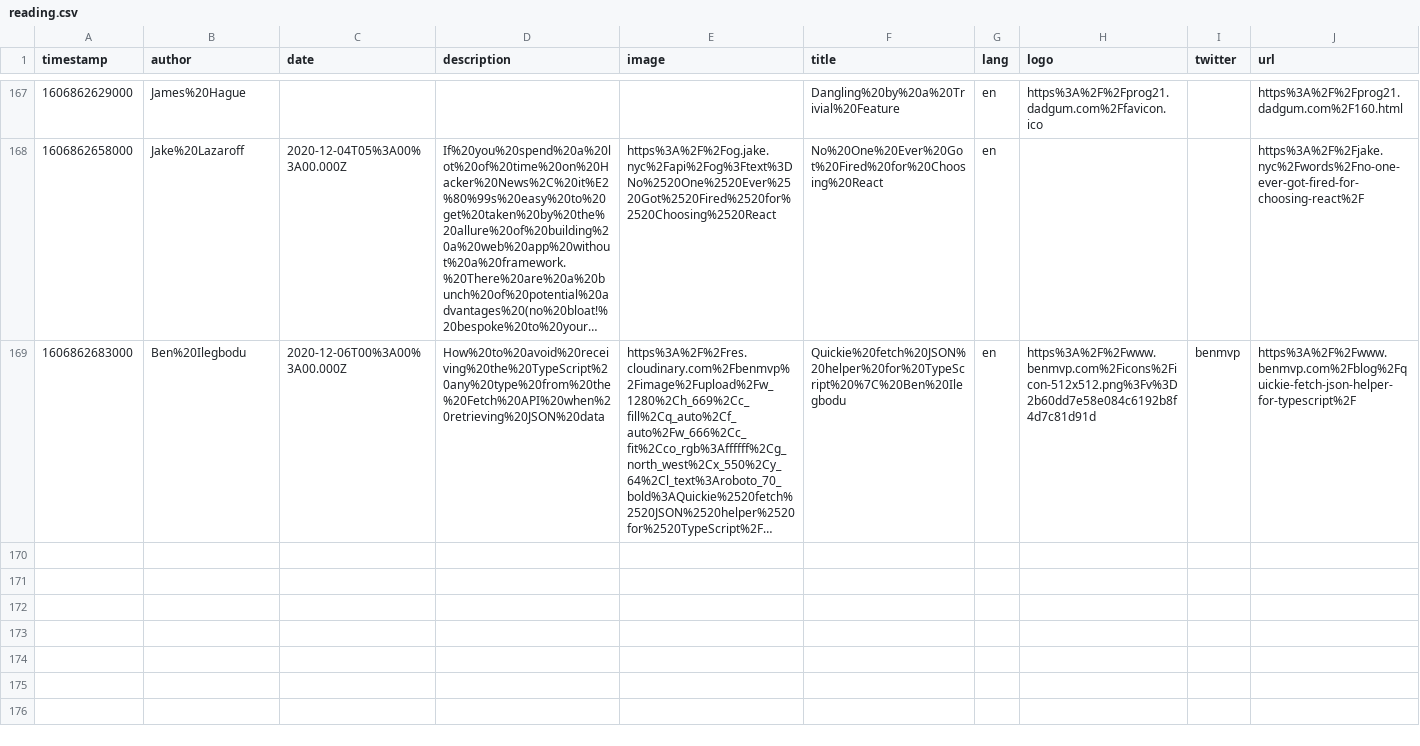
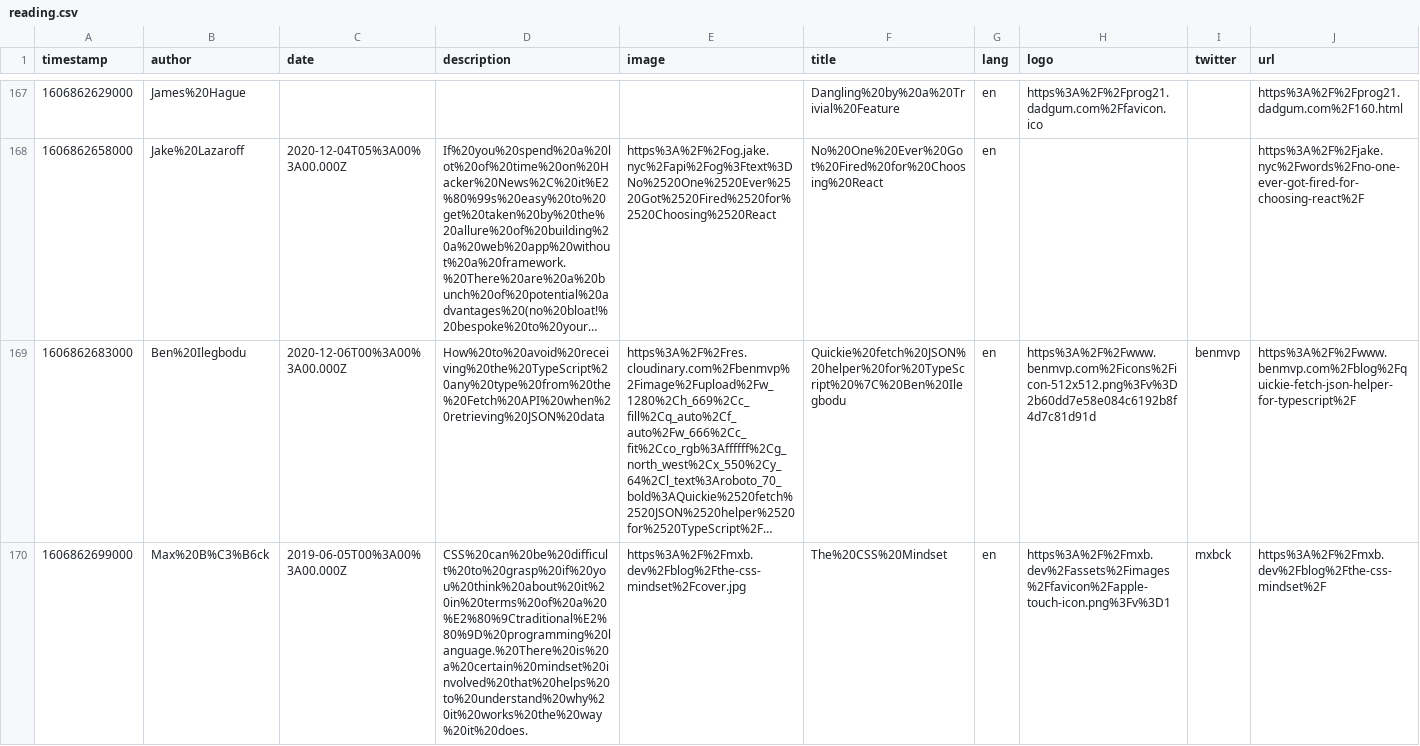
Before and after one commit to eckertalex/database, a CSV file: reading.csv, drawn as a sheet; only a part is shown, gaps mark what is left out; long unchanged cells end in …; the diff names each change by its address in the sheet, - before the commit and + after, or states it on an @@ line.

Commit message:
gitrows: Add https://mxb.dev/blog/the-css-mindset/

```diff
--- a/reading.csv
+++ b/reading.csv
+row 170: 1606862699000 | Max%20B%C3%B6ck | 2019-06-05T00%3A00%3A00.000Z | CSS%20can%20be%20difficult%20to%20grasp%20if%20you%20think%20about%20it%20in%20terms%20of%20a%20%E2%80%9Ctraditional%E2%80%9D%20programming%20language.%20There%20is%20a%20certain%20mindset%20involved%20that%20helps%20to%20understand%20why%20it%20works%20the%20way%20it%20does. | https%3A%2F%2Fmxb.dev%2Fblog%2Fthe-css-mindset%2Fcover.jpg | The%20CSS%20Mindset | en | https%3A%2F%2Fmxb.dev%2Fassets%2Fimages%2Ffavicon%2Fapple-touch-icon.png%3Fv%3D1 | mxbck | https%3A%2F%2Fmxb.dev%2Fblog%2Fthe-css-mindset%2F
```
